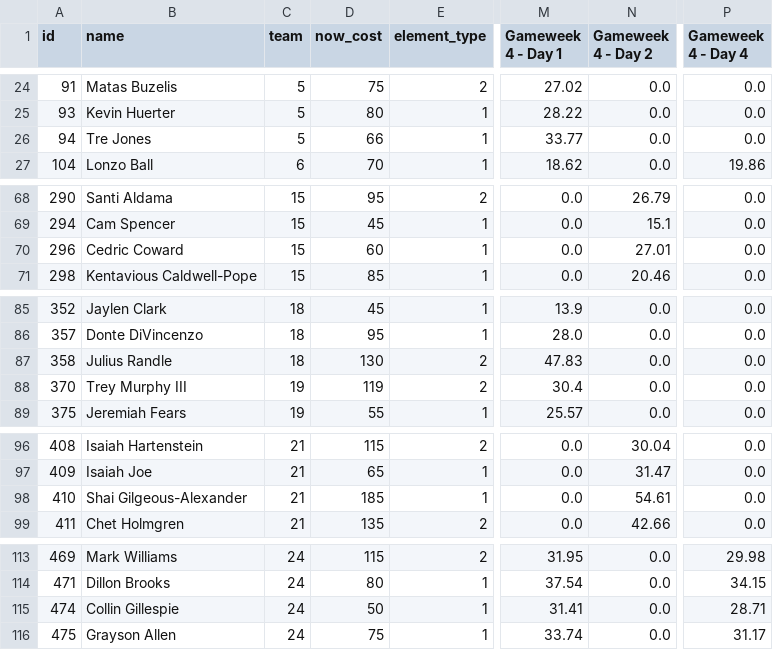
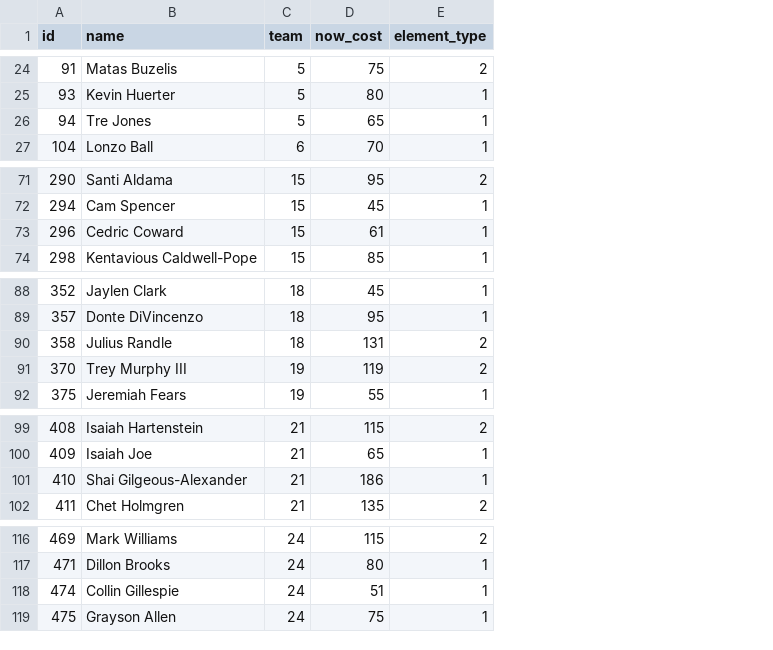
Before and after one commit to adamb2003/nba, a CSV file: data/NBA_EV.csv, drawn as a sheet; only a part is shown, gaps mark what is left out; removed rows and columns are numbered as before the commit, all else as after; the diff covers the shown part only; the diff names each change by its address in the sheet, - before the commit and + after, or states it on an @@ line.

```diff
--- a/data/NBA_EV.csv
+++ b/data/NBA_EV.csv
-column M (Gameweek 4 - Day 1), rows 24-27: 27.02 | 28.22 | 33.77 | 18.62; rows 68-71: all 0.0; rows 85-89: 13.9 | 28.0 | 47.83 | 30.4 | 25.57; rows 96-99: all 0.0; rows 113-116: 31.95 | 37.54 | 31.41 | 33.74
-column N (Gameweek 4 - Day 2), rows 24-27: all 0.0; rows 68-71: 26.79 | 15.1 | 27.01 | 20.46; rows 85-89: all 0.0; rows 96-99: 30.04 | 31.47 | 54.61 | 42.66; rows 113-116: all 0.0
-column P (Gameweek 4 - Day 4), rows 24-27: 0.0 | 0.0 | 0.0 | 19.86; rows 68-71: all 0.0; rows 85-89: all 0.0; rows 96-99: all 0.0; rows 113-116: 29.98 | 34.15 | 28.71 | 31.17
-D26 (now_cost): 66
+D26 (now_cost): 65
-D73 (now_cost): 60
+D73 (now_cost): 61
-D90 (now_cost): 130
+D90 (now_cost): 131
-D101 (now_cost): 185
+D101 (now_cost): 186
-D118 (now_cost): 50
+D118 (now_cost): 51
```
Also changed, not shown: 3 added rows and 13 edited cells elsewhere in this file, data/player_info.csv, 4 other files.
